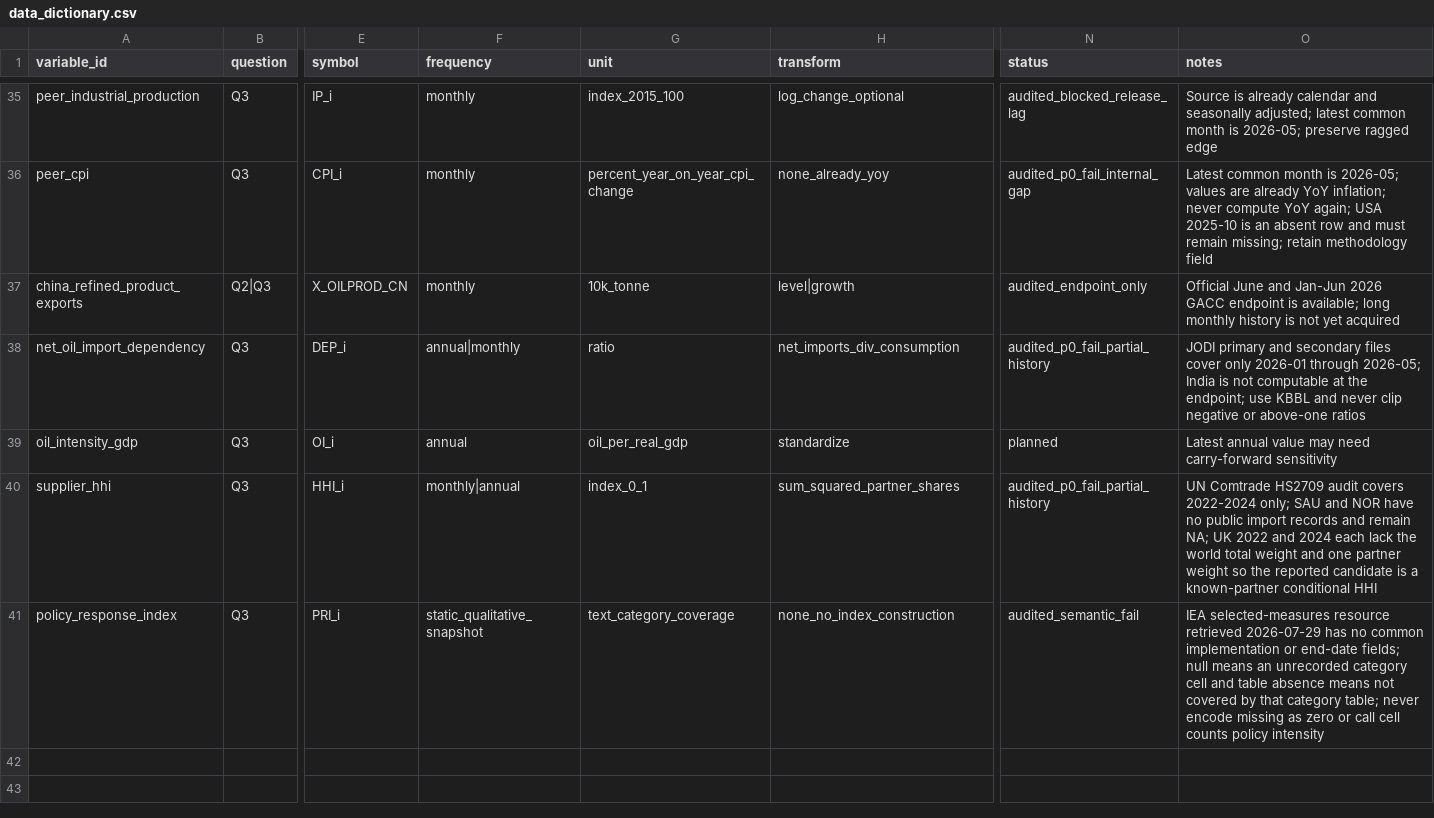
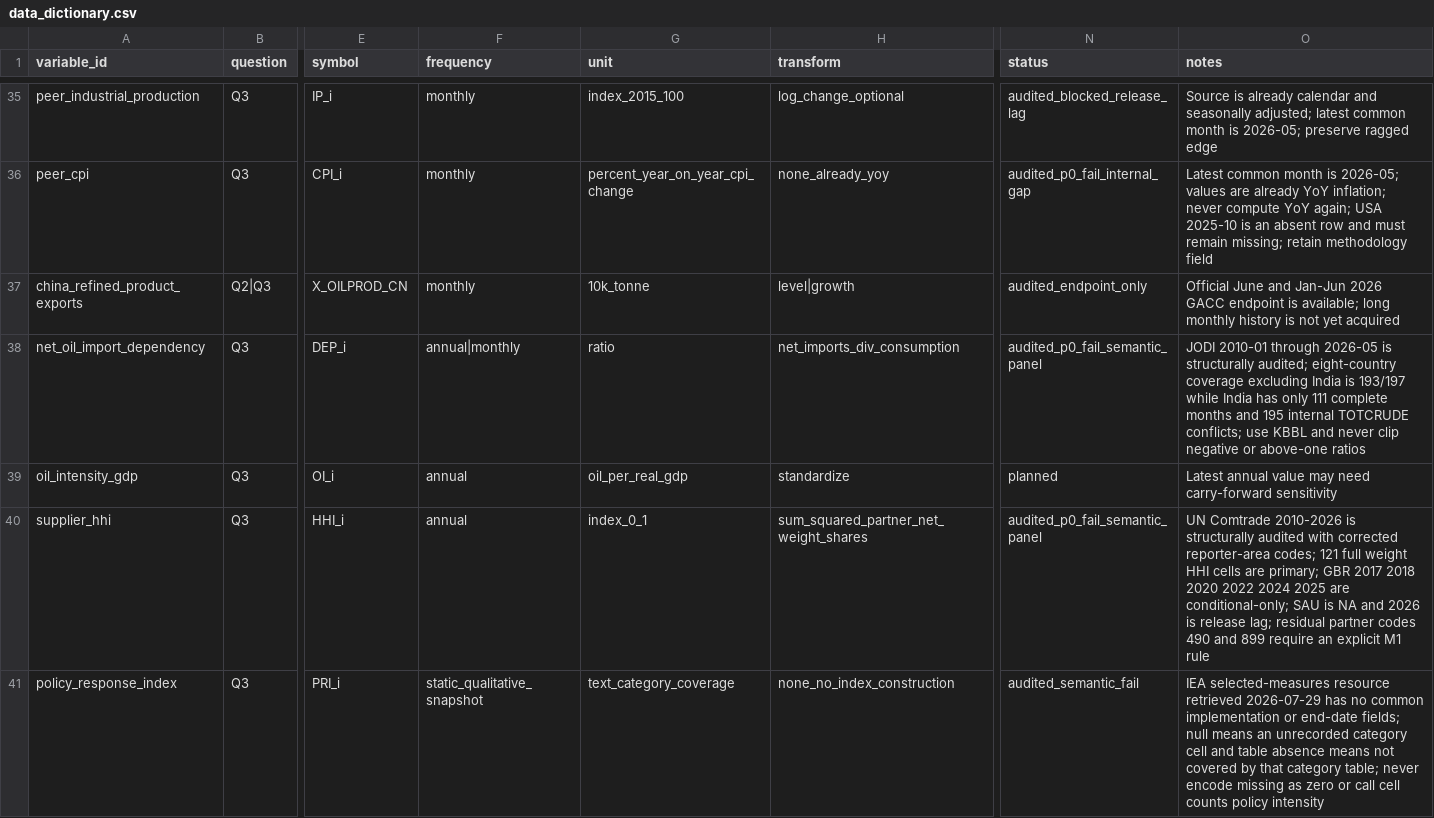
Before and after one commit to Joydivisor/math-modeling-for-school, a CSV file: data/metadata/data_dictionary.csv, drawn as a sheet; only a part is shown, gaps mark what is left out; the diff names each change by its address in the sheet, - before the commit and + after, or states it on an @@ line.

```diff
--- a/data/metadata/data_dictionary.csv
+++ b/data/metadata/data_dictionary.csv
-N38 (status): audited_p0_fail_partial_history
+N38 (status): audited_p0_fail_semantic_panel
-O38 (notes): JODI primary and secondary files cover only 2026-01 through 2026-05; India is not computable at the endpoint; use KBBL…
+O38 (notes): JODI 2010-01 through 2026-05 is structurally audited; eight-country coverage excluding India is 193/197 while India has only 111 complete months and 195 internal TOTCRUDE conflicts; use KBBL…
-F40 (frequency): monthly|annual
+F40 (frequency): annual
-H40 (transform): sum_squared_partner_shares
+H40 (transform): sum_squared_partner_net_weight_shares
-N40 (status): audited_p0_fail_partial_history
+N40 (status): audited_p0_fail_semantic_panel
-O40 (notes): UN Comtrade HS2709 audit covers 2022-2024 only; SAU and NOR have no public import records and remain NA; UK 2022 and 2024 each lack the world total weight and one partner weight so the reported candidate is a known-partner conditional HHI
+O40 (notes): UN Comtrade 2010-2026 is structurally audited with corrected reporter-area codes; 121 full weight HHI cells are primary; GBR 2017 2018 2020 2022 2024 2025 are conditional-only; SAU is NA and 2026 is release lag; residual partner codes 490 and 899 require an explicit M1 rule
```
Also changed, not shown: data/metadata/audit_results.csv, data/metadata/data_availability.csv, 23 other files.
